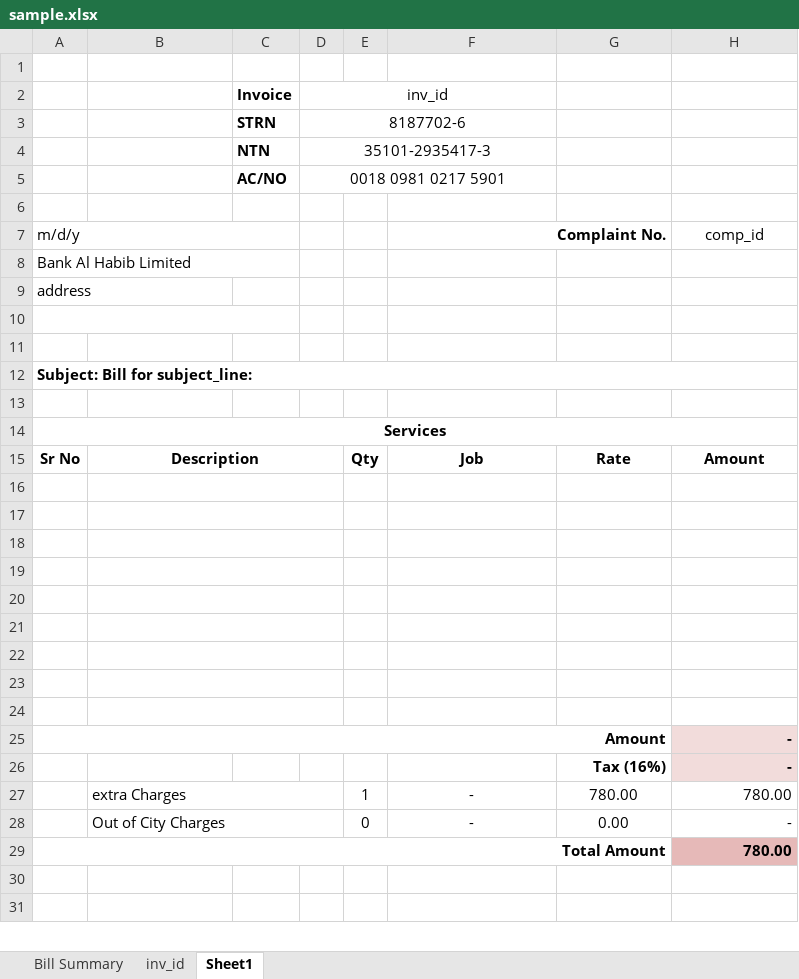
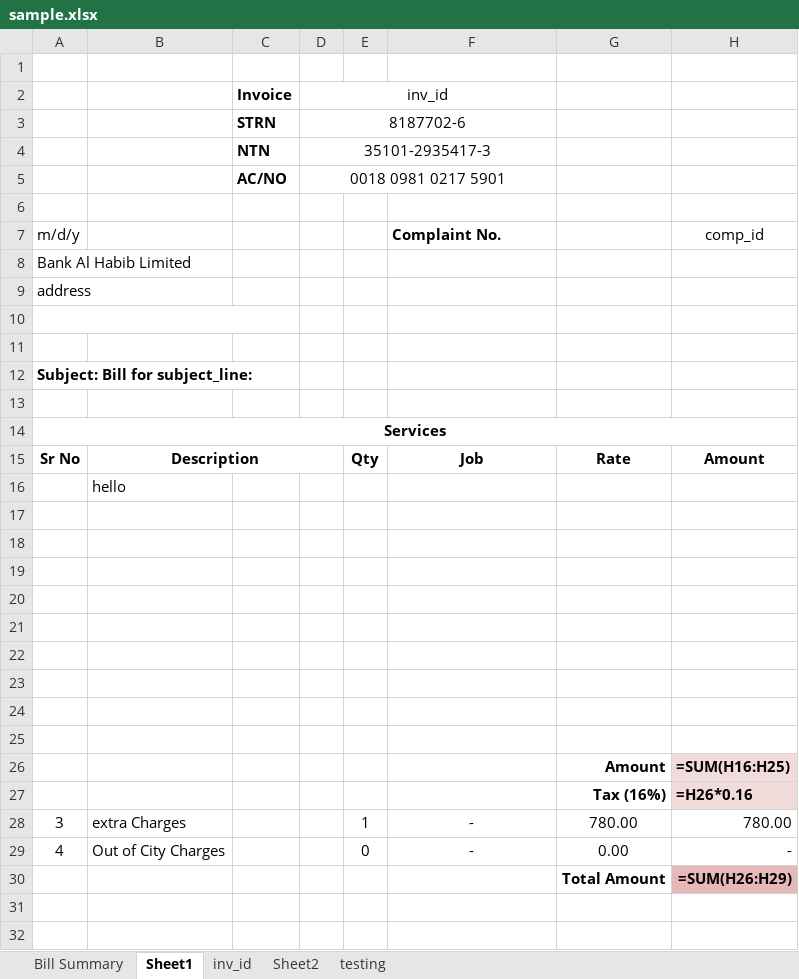
Before and after one commit to teamhh-dev/ecoenterprises, an Excel workbook: sample.xlsx, sheet Sheet1, drawn as a sheet; only a part is shown; values as stored, in another font and other column widths than the file's, no borders; formulas without a stored value are shown as written; removed rows and columns are numbered as before the commit, all else as after; the diff covers the shown part only; the diff names each change by its address in the sheet, - before the commit and + after, or states it on an @@ line.

```diff
--- a/sample.xlsx (sheet Sheet1)
+++ b/sample.xlsx (sheet Sheet1)
+sheet tab: Sheet2
+sheet tab: testing
@@ sheet tab order changed: Bill Summary | Sheet1 | inv_id | Sheet2 | testing @@
-A7:C7 merged
-F7 alignment: right
+F7 alignment: left
-F7:G7 merged
-A8:C8 merged
-A12:H12 merged
+row 16:  | hello
-B16:D16 merged
-B17:D17 merged
-B18:D18 merged
-B19:D19 merged
-B20:D20 merged
-B21:D21 merged
-B22:D22 merged
-B23:D23 merged
-B24:D24 merged
-row 25: Amount |  |  |  |  |  |  | -
-row 26:  |  |  |  |  |  | Tax (16%) | -
+row 26:  |  |  |  |  |  | Amount | =SUM(H16:H25)
+row 27:  |  |  |  |  |  | Tax (16%) | =H26*0.16
-A28: (empty)
+A28: 3
-B27:D27 merged
-A29: (empty)
+A29: 4
-B28:D28 merged
-row 29: Total Amount |  |  |  |  |  |  | 780.00
+row 30:  |  |  |  |  |  | Total Amount | =SUM(H26:H29)
```
Also changed, not shown: merged cells elsewhere in this sheet, sheet inv_id, sheet Bill Summary, 7 other files.
